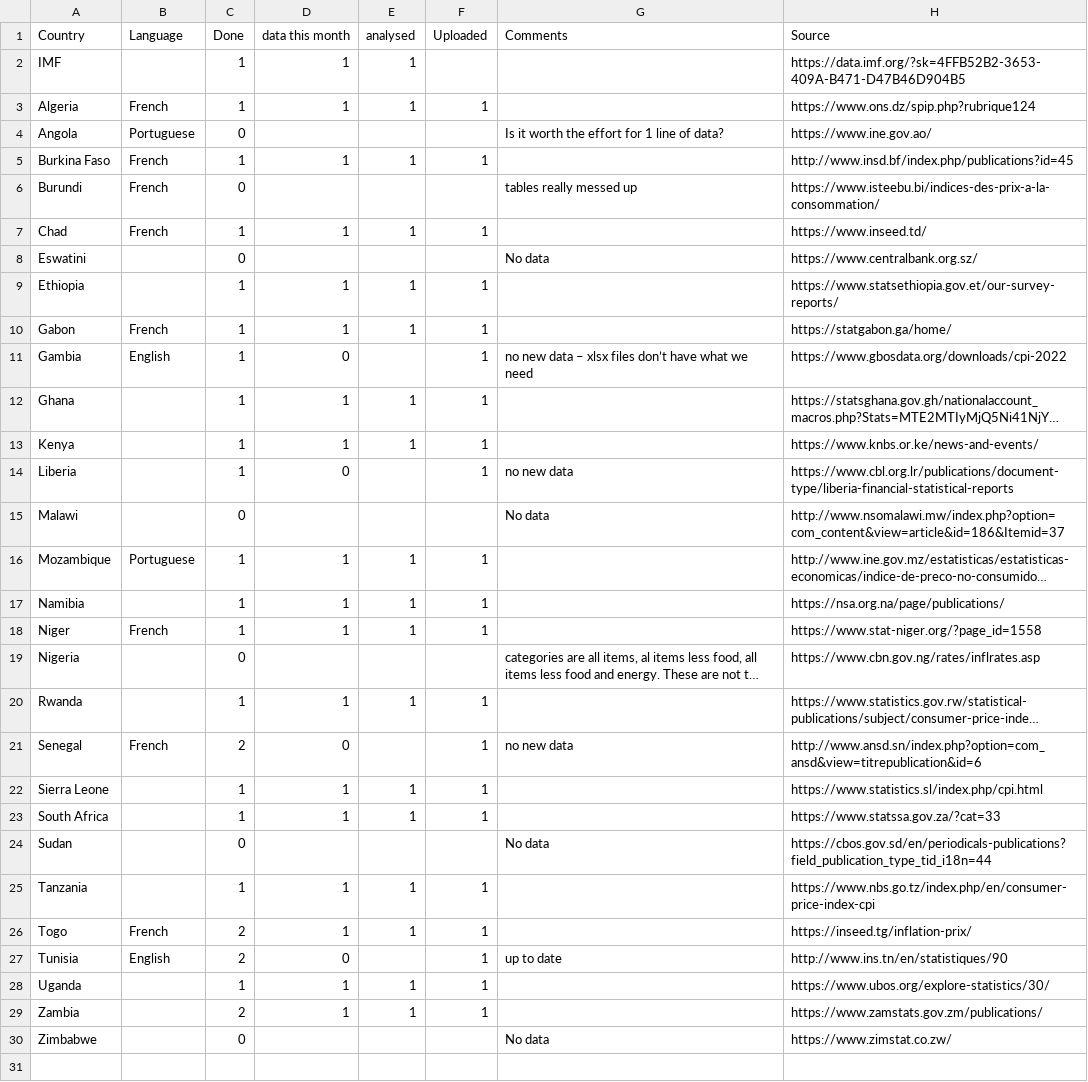
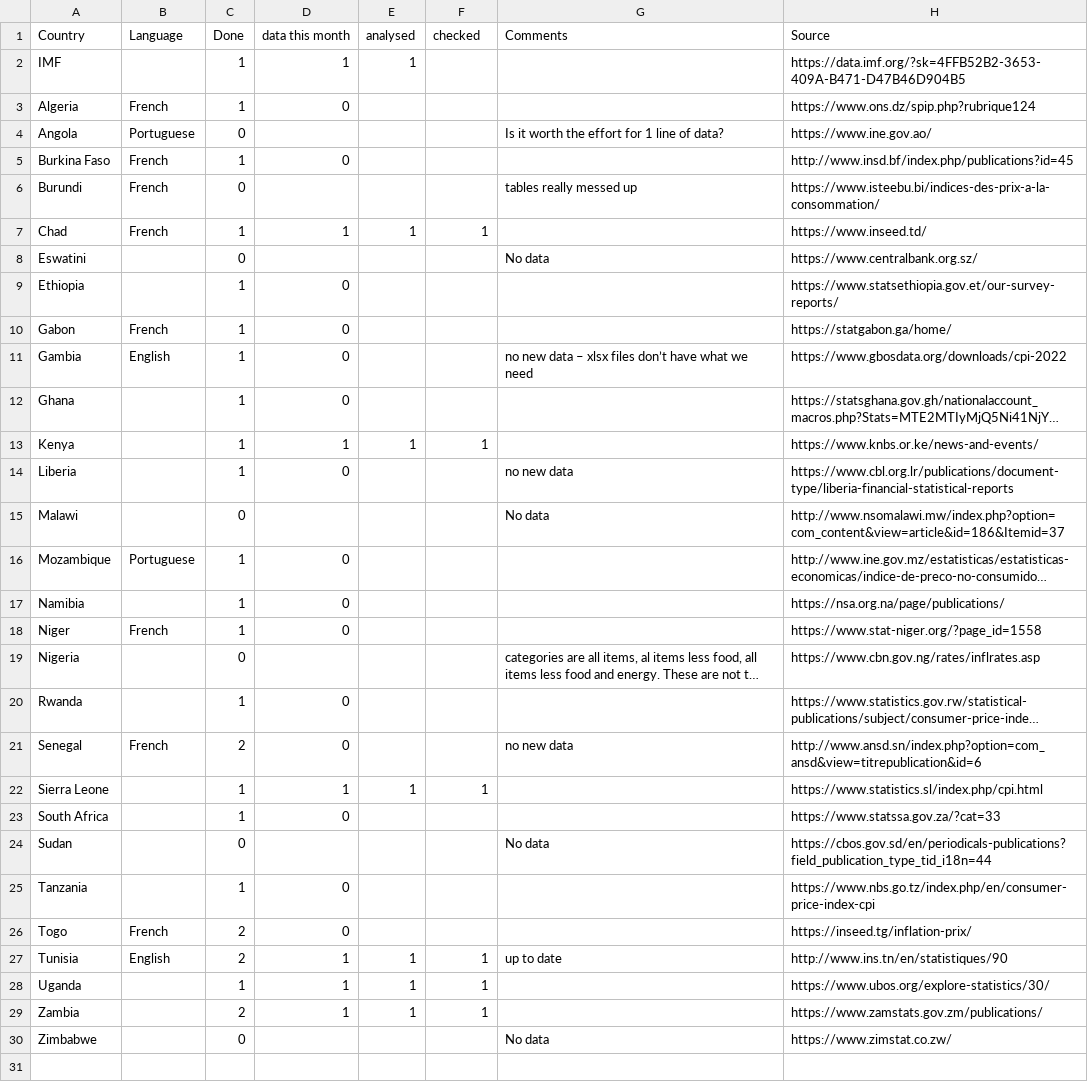
Before and after one commit to africadatahub/adh_inflation_database_v2, a CSV file: Notes.csv, drawn as a sheet; only a part is shown; long unchanged cells end in …; the diff covers the shown part only; the diff names each change by its address in the sheet, - before the commit and + after, or states it on an @@ line.

```diff
--- a/Notes.csv
+++ b/Notes.csv
-F1: Uploaded
+F1: checked
-D3 (data this month): 1
+D3 (data this month): 0
-E3 (analysed): 1
+E3 (analysed): (empty)
-F3 (checked): 1
+F3 (checked): (empty)
-D5 (data this month): 1
+D5 (data this month): 0
-E5 (analysed): 1
+E5 (analysed): (empty)
-F5 (checked): 1
+F5 (checked): (empty)
-D9:D10 (data this month): 1
+D9:D10 (data this month): 0
-E9:E10 (analysed): 1
+E9:E10 (analysed): (empty)
-F9:F12 (checked): 1
+F9:F12 (checked): (empty)
-D12 (data this month): 1
+D12 (data this month): 0
-E12 (analysed): 1
+E12 (analysed): (empty)
-F14 (checked): 1
+F14 (checked): (empty)
-D16:D18 (data this month): 1
+D16:D18 (data this month): 0
-E16:E18 (analysed): 1
+E16:E18 (analysed): (empty)
-F16:F18 (checked): 1
+F16:F18 (checked): (empty)
-D20 (data this month): 1
+D20 (data this month): 0
-E20 (analysed): 1
+E20 (analysed): (empty)
-F20:F21 (checked): 1
+F20:F21 (checked): (empty)
-D23 (data this month): 1
+D23 (data this month): 0
-E23 (analysed): 1
+E23 (analysed): (empty)
-F23 (checked): 1
+F23 (checked): (empty)
-D25:D26 (data this month): 1
+D25:D26 (data this month): 0
-E25:E26 (analysed): 1
+E25:E26 (analysed): (empty)
-F25:F26 (checked): 1
+F25:F26 (checked): (empty)
-D27 (data this month): 0
+D27 (data this month): 1
-E27 (analysed): (empty)
+E27 (analysed): 1
```
Also changed, not shown: 3 edited cells elsewhere in this file, data/kenya/csv/kenya_output.csv, data/sierra_leone/csv/sierra_leone_output.csv, 28 other files.
